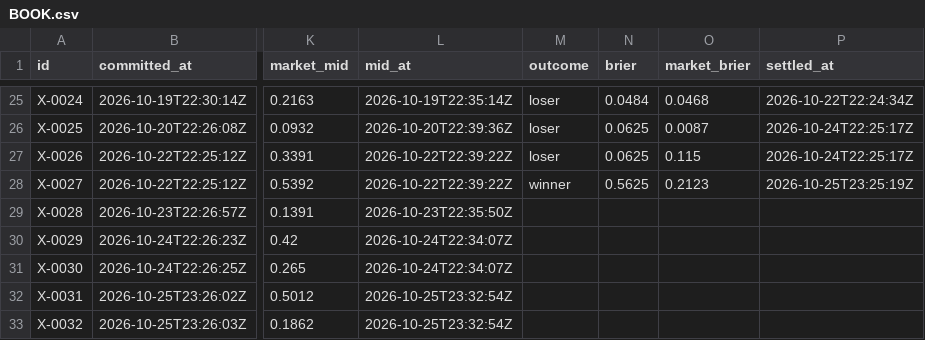
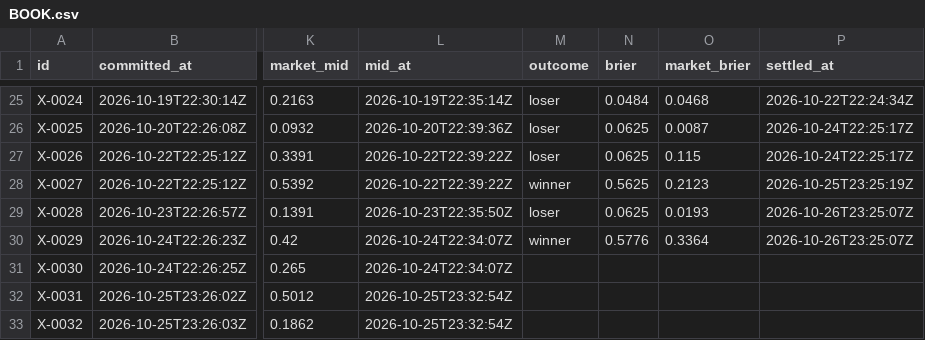
Before and after one commit to triton-xxix/proteus-lab, a CSV file: exchange/BOOK.csv, drawn as a sheet; only a part is shown, gaps mark what is left out; the diff covers the shown part only; the diff names each change by its address in the sheet, - before the commit and + after, or states it on an @@ line.

```diff
--- a/exchange/BOOK.csv
+++ b/exchange/BOOK.csv
-M29 (outcome): (empty)
+M29 (outcome): loser
-N29 (brier): (empty)
+N29 (brier): 0.0625
-O29 (market_brier): (empty)
+O29 (market_brier): 0.0193
-P29:P30 (settled_at): (empty)
+P29:P30 (settled_at): 2026-10-26T23:25:07Z
-M30 (outcome): (empty)
+M30 (outcome): winner
-N30 (brier): (empty)
+N30 (brier): 0.5776
-O30 (market_brier): (empty)
+O30 (market_brier): 0.3364
```
Also changed, not shown: 1 added row and 4 edited cells elsewhere in this file, grinder/research/MENTIONS.csv, pitch/PREDICTIONS.csv, 10 other files.
